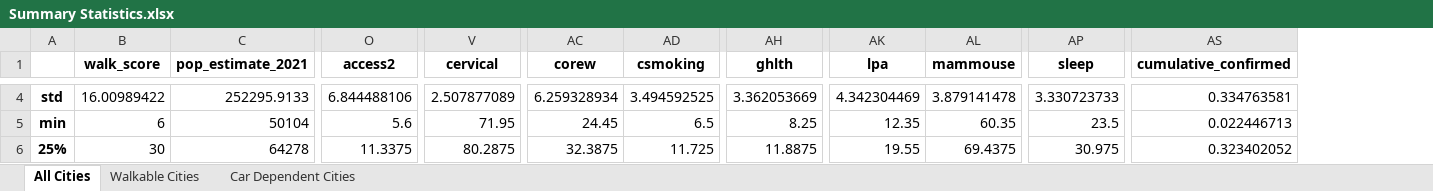
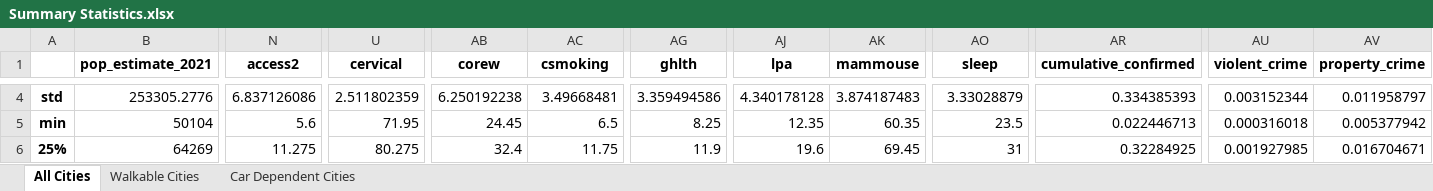
Before and after one commit to chanellee/Walkable-Cities, an Excel workbook: Summary Statistics.xlsx, sheet All Cities, drawn as a sheet; only a part is shown, gaps mark what is left out; values as stored, in another font and other column widths than the file's, no borders; removed rows and columns are numbered as before the commit, all else as after; the diff covers the shown part only; the diff names each change by its address in the sheet, - before the commit and + after, or states it on an @@ line.

```diff
--- a/Summary Statistics.xlsx (sheet All Cities)
+++ b/Summary Statistics.xlsx (sheet All Cities)
-column B (walk_score), rows 4-6: 16.00989422 | 6 | 30
+column AU (violent_crime), rows 4-6: 0.003152344 | 0.000316018 | 0.001927985
+column AV (property_crime), rows 4-6: 0.011958797 | 0.005377942 | 0.016704671
-B4 (pop_estimate_2021): 252295.9133
+B4 (pop_estimate_2021): 253305.2776
-N4 (access2): 6.844488106
+N4 (access2): 6.837126086
-U4 (cervical): 2.507877089
+U4 (cervical): 2.511802359
-AB4 (corew): 6.259328934
+AB4 (corew): 6.250192238
-AC4 (csmoking): 3.494592525
+AC4 (csmoking): 3.49668481
-AG4 (ghlth): 3.362053669
+AG4 (ghlth): 3.359494586
-AJ4 (lpa): 4.342304469
+AJ4 (lpa): 4.340178128
-AK4 (mammouse): 3.879141478
+AK4 (mammouse): 3.874187483
-AO4 (sleep): 3.330723733
+AO4 (sleep): 3.33028879
-AR4 (cumulative_confirmed): 0.334763581
+AR4 (cumulative_confirmed): 0.334385393
-B6 (pop_estimate_2021): 64278
+B6 (pop_estimate_2021): 64269
-N6 (access2): 11.3375
+N6 (access2): 11.275
-U6 (cervical): 80.2875
+U6 (cervical): 80.275
-AB6 (corew): 32.3875
+AB6 (corew): 32.4
-AC6 (csmoking): 11.725
+AC6 (csmoking): 11.75
-AG6 (ghlth): 11.8875
+AG6 (ghlth): 11.9
-AJ6 (lpa): 19.55
+AJ6 (lpa): 19.6
-AK6 (mammouse): 69.4375
+AK6 (mammouse): 69.45
-AO6 (sleep): 30.975
+AO6 (sleep): 31
-AR6 (cumulative_confirmed): 0.323402052
+AR6 (cumulative_confirmed): 0.32284925
```
Also changed, not shown: 117 edited cells elsewhere in this sheet, sheet Car Dependent Cities, sheet Walkable Cities, 16 other files.
